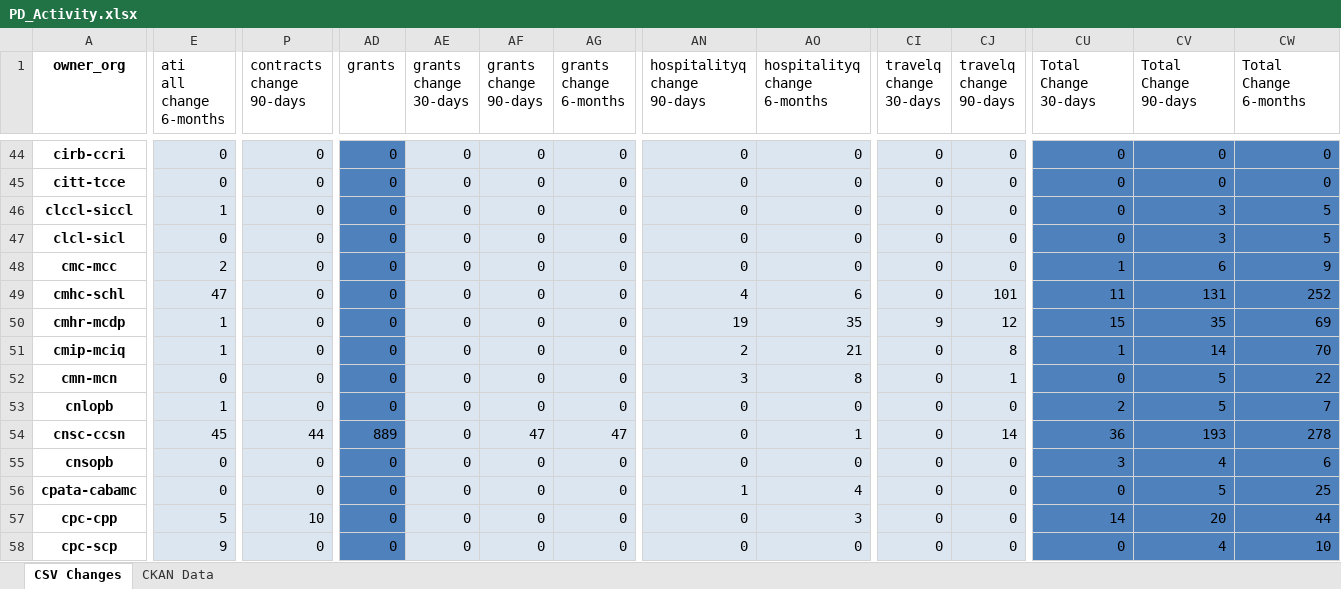
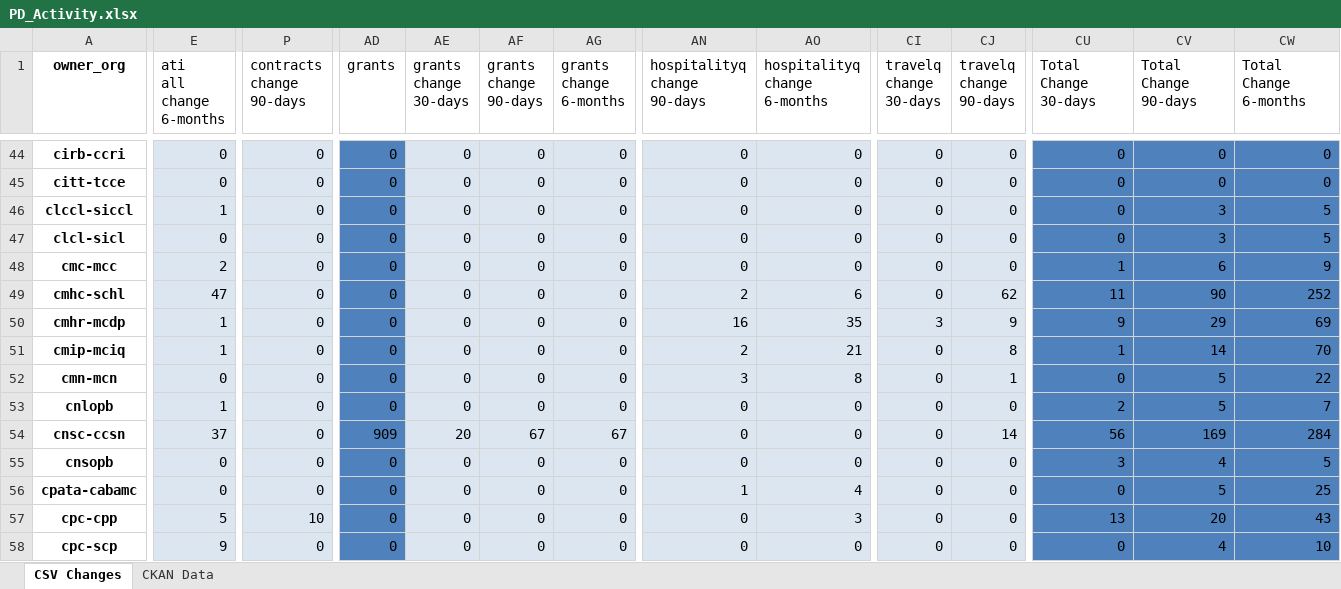
Before and after one commit to PatLittle/analytics-corporate-reporting, an Excel workbook: PD_CHANGES_RPT/PD_Activity.xlsx, sheet CSV Changes, drawn as a sheet; only a part is shown, gaps mark what is left out; values as stored, in another font and other column widths than the file's, no borders; the diff covers the shown part only; the diff names each change by its address in the sheet, - before the commit and + after, or states it on an @@ line.

```diff
--- a/PD_CHANGES_RPT/PD_Activity.xlsx (sheet CSV Changes)
+++ b/PD_CHANGES_RPT/PD_Activity.xlsx (sheet CSV Changes)
-AN49 (hospitalityq change 90-days): 4
+AN49 (hospitalityq change 90-days): 2
-CJ49 (travelq change 90-days): 101
+CJ49 (travelq change 90-days): 62
-CV49 (Total Change 90-days): 131
+CV49 (Total Change 90-days): 90
-AN50 (hospitalityq change 90-days): 19
+AN50 (hospitalityq change 90-days): 16
-CI50 (travelq change 30-days): 9
+CI50 (travelq change 30-days): 3
-CJ50 (travelq change 90-days): 12
+CJ50 (travelq change 90-days): 9
-CU50 (Total Change 30-days): 15
+CU50 (Total Change 30-days): 9
-CV50 (Total Change 90-days): 35
+CV50 (Total Change 90-days): 29
-E54 (ati all change 6-months): 45
+E54 (ati all change 6-months): 37
-P54 (contracts change 90-days): 44
+P54 (contracts change 90-days): 0
-AD54 (grants): 889
+AD54 (grants): 909
-AE54 (grants change 30-days): 0
+AE54 (grants change 30-days): 20
-AF54 (grants change 90-days): 47
+AF54 (grants change 90-days): 67
-AG54 (grants change 6-months): 47
+AG54 (grants change 6-months): 67
-AO54 (hospitalityq change 6-months): 1
+AO54 (hospitalityq change 6-months): 0
-CU54 (Total Change 30-days): 36
+CU54 (Total Change 30-days): 56
-CV54 (Total Change 90-days): 193
+CV54 (Total Change 90-days): 169
-CW54 (Total Change 6-months): 278
+CW54 (Total Change 6-months): 284
-CW55 (Total Change 6-months): 6
+CW55 (Total Change 6-months): 5
-CU57 (Total Change 30-days): 14
+CU57 (Total Change 30-days): 13
-CW57 (Total Change 6-months): 44
+CW57 (Total Change 6-months): 43
```
Also changed, not shown: 797 edited cells elsewhere in this sheet, sheet CKAN Data, 2 other files.
